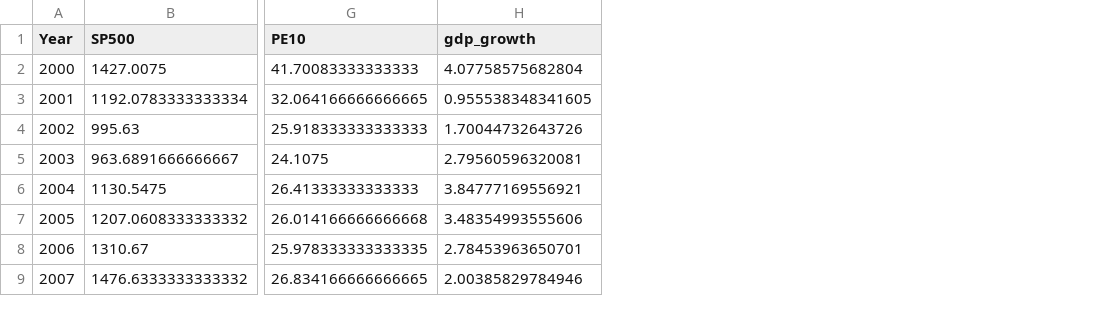
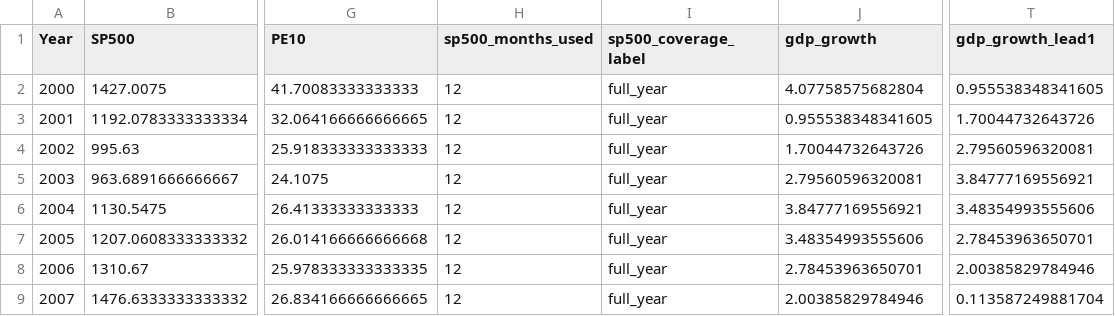
Before and after one commit to luisjfeliu/data-analysis-wrangling-macro-stocks, a CSV file: data/macro_stock_merged.csv, drawn as a sheet; only a part is shown, gaps mark what is left out; the diff names each change by its address in the sheet, - before the commit and + after, or states it on an @@ line.

Commit message:
Label partial-year S&P metrics

```diff
--- a/data/macro_stock_merged.csv
+++ b/data/macro_stock_merged.csv
+column H (sp500_months_used), rows 2-9: all 12
+column I (sp500_coverage_label), rows 2-9: all full_year
+column T (gdp_growth_lead1), rows 2-9: 0.955538348341605 | 1.70044732643726 | 2.79560596320081 | 3.84777169556921 | 3.48354993555606 | 2.78453963650701 | 2.00385829784946 | 0.113587249881704
```
Also changed, not shown: 6 other files.
